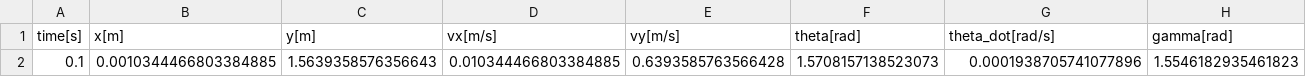
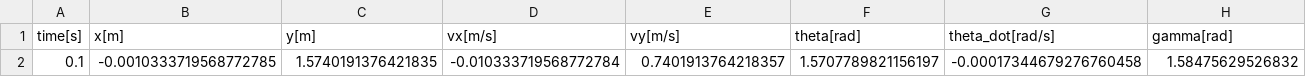
Before and after one commit to JvanZyl1/RocketTrajectoryOptimisation, a CSV file: data/agent_saves/VanillaSAC/subsonic/trajectory.csv, drawn as a sheet; only a part is shown; removed rows and columns are numbered as before the commit, all else as after; rows hold the shown columns only; the diff names each change by its address in the sheet, - before the commit and + after, or states it on an @@ line.

```diff
--- a/data/agent_saves/VanillaSAC/subsonic/trajectory.csv
+++ b/data/agent_saves/VanillaSAC/subsonic/trajectory.csv
-row 2: 0.1 | 0.0010344466803384885 | 1.5639358576356643 | 0.010344466803384885 | 0.6393585763566428 | 1.5708157138523073 | 0.0001938705741077896 | 1.5546182935461823
+row 2: 0.1 | -0.0010333719568772785 | 1.5740191376421835 | -0.010333719568772784 | 0.7401913764218357 | 1.5707789821156197 | -0.00017344679276760458 | 1.58475629526832
```
Also changed, not shown: 18 other files.
